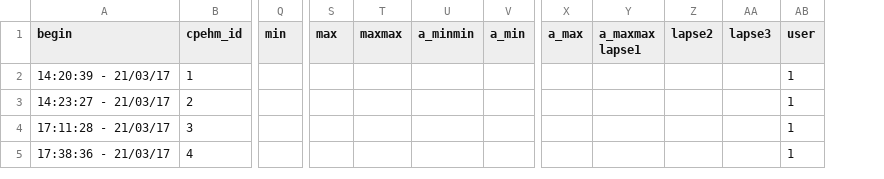
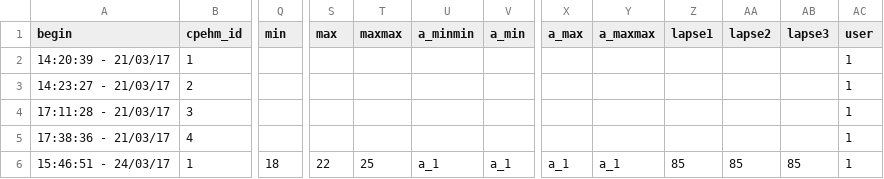
Before and after one commit to AKUINO/ELSA, a CSV file: csv/CPEHM.csv, drawn as a sheet; only a part is shown, gaps mark what is left out; removed rows and columns are numbered as before the commit, all else as after; rows hold the shown columns only; the diff names each change by its address in the sheet, - before the commit and + after, or states it on an @@ line.

```diff
--- a/csv/CPEHM.csv
+++ b/csv/CPEHM.csv
-column Y (a_maxmax lapse1), empty
+column Y (a_maxmax), empty
+column Z (lapse1), empty
+row 6: 15:46:51 - 24/03/17 | 1 | 18 | 22 | 25 | a_1 | a_1 | a_1 | a_1 | 85 | 85 | 85 | 1
```
Also changed, not shown: csv/CPEHMnames.csv, 2 other files.
